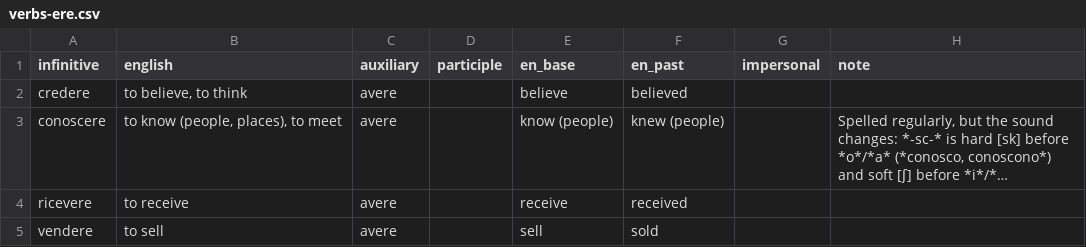
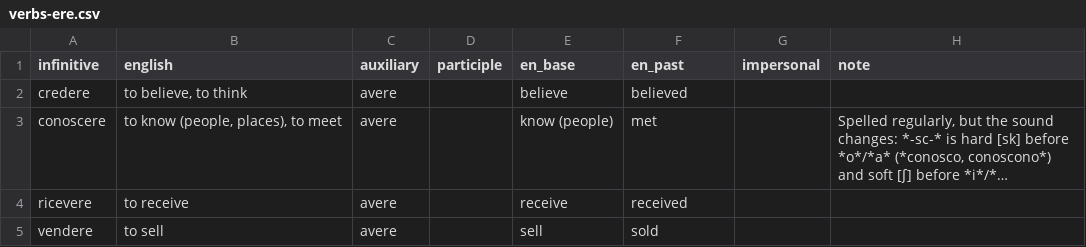
Before and after one commit to bjornkvande/italian, a CSV file: dictionary/verbs-ere.csv, drawn as a sheet; only a part is shown; long unchanged cells end in …; the diff names each change by its address in the sheet, - before the commit and + after, or states it on an @@ line.

```diff
--- a/dictionary/verbs-ere.csv
+++ b/dictionary/verbs-ere.csv
-F3 (en_past): knew (people)
+F3 (en_past): met
```
Also changed, not shown: dictionary/adjectives.csv, dictionary/basics.csv, 6 other files.
